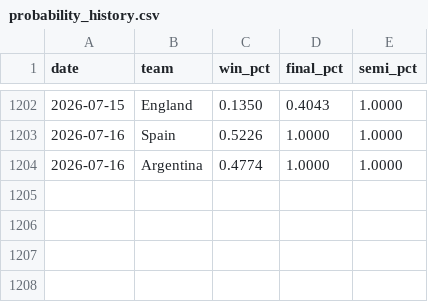
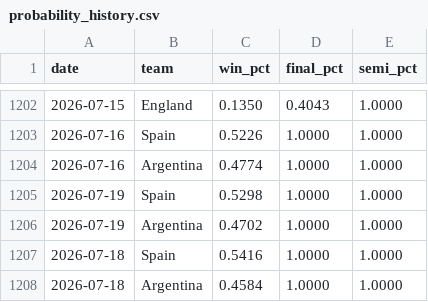
Before and after one commit to menisadi/wc2026, a CSV file: data/probability_history.csv, drawn as a sheet; only a part is shown, gaps mark what is left out; the diff names each change by its address in the sheet, - before the commit and + after, or states it on an @@ line.

Commit message:
fix(snapshot): apply real R32 bracket during backfill
Backfilled days built an approximate knockout bracket instead of the
real draw, so actual_results lookups missed and eliminated teams
reappeared with nonzero win probability. Regenerate the corrupted
2026-07-18 row.

```diff
--- a/data/probability_history.csv
+++ b/data/probability_history.csv
+row 1205: 2026-07-19 | Spain | 0.5298 | 1.0000 | 1.0000
+row 1206: 2026-07-19 | Argentina | 0.4702 | 1.0000 | 1.0000
+row 1207: 2026-07-18 | Spain | 0.5416 | 1.0000 | 1.0000
+row 1208: 2026-07-18 | Argentina | 0.4584 | 1.0000 | 1.0000
```
Also changed, not shown: 1 other file.
